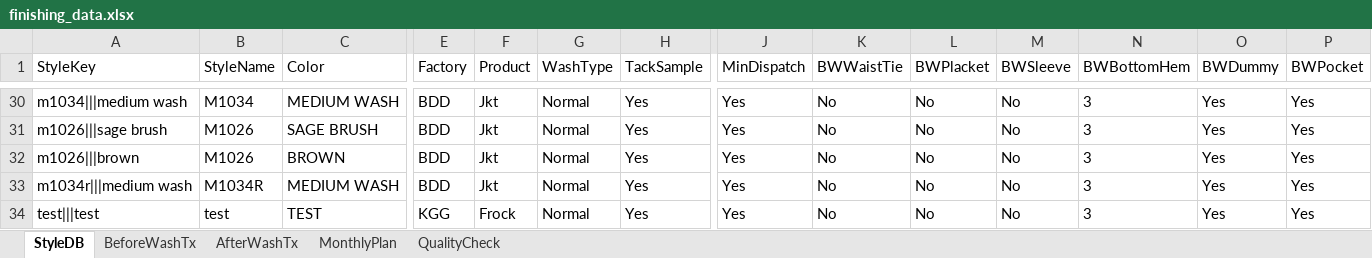
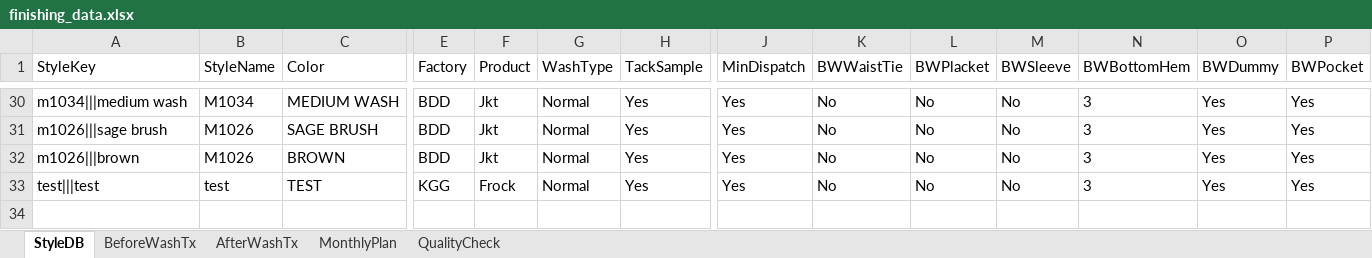
Before and after one commit to Ashen0923/finishing-tracker, an Excel workbook: finishing_data.xlsx, sheet StyleDB, drawn as a sheet; only a part is shown, gaps mark what is left out; values as stored, in another font and other column widths than the file's, no borders; rows hold the shown columns only; the diff names each change by its address in the sheet, - before the commit and + after, or states it on an @@ line.

Commit message:
Update 2026-08-11T06:48:42.112Z

```diff
--- a/finishing_data.xlsx (sheet StyleDB)
+++ b/finishing_data.xlsx (sheet StyleDB)
-row 33: m1034r|||medium wash | M1034R | MEDIUM WASH | BDD | Jkt | Normal | Yes | Yes | No | No | No | 3 | Yes | Yes
```
Also changed, not shown: sheet AfterWashTx.
